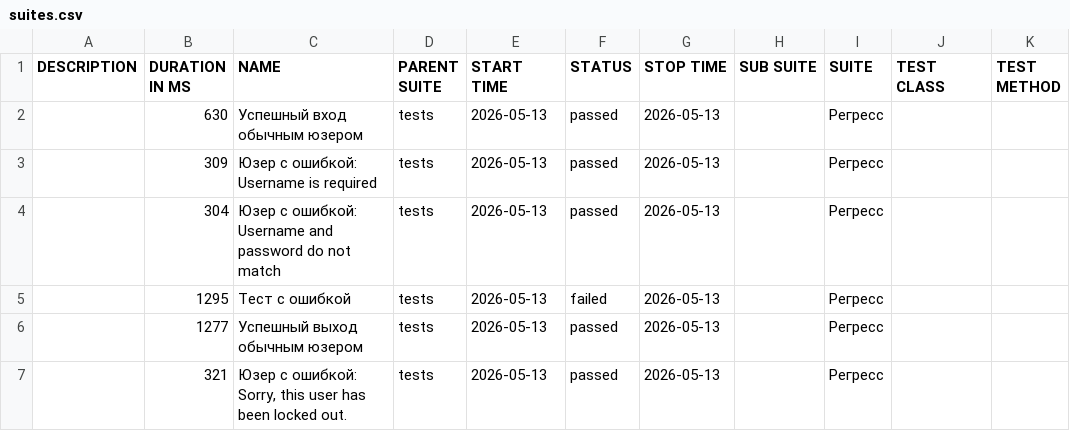
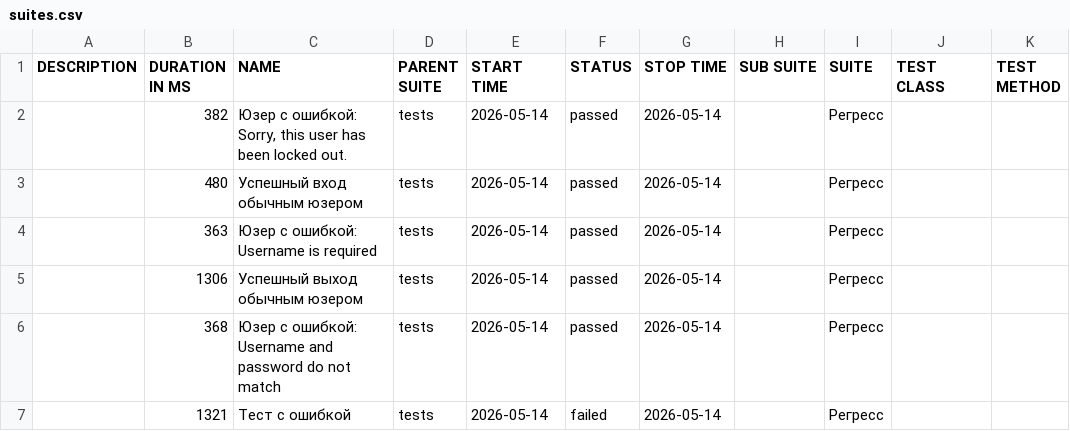
Before and after one commit to barsovichok/playwright_python_training, a CSV file: data/suites.csv, drawn as a sheet.

```diff
--- a/data/suites.csv
+++ b/data/suites.csv
@@ -1,7 +1,7 @@
 "DESCRIPTION","DURATION IN MS","NAME","PARENT SUITE","START TIME","STATUS","STOP TIME","SUB SUITE","SUITE","TEST CLASS","TEST METHOD"
-"","630","Успешный вход обычным юзером","tests","2026-05-13","passed","2026-05-13","","Регресс","",""
-"","309","Юзер с ошибкой: Username is required","tests","2026-05-13","passed","2026-05-13","","Регресс","",""
-"","304","Юзер с ошибкой: Username and password do not match","tests","2026-05-13","passed","2026-05-13","","Регресс","",""
-"","1295","Тест с ошибкой","tests","2026-05-13","failed","2026-05-13","","Регресс","",""
-"","1277","Успешный выход обычным юзером","tests","2026-05-13","passed","2026-05-13","","Регресс","",""
-"","321","Юзер с ошибкой: Sorry, this user has been locked out.","tests","2026-05-13","passed","2026-05-13","","Регресс","",""
+"","382","Юзер с ошибкой: Sorry, this user has been locked out.","tests","2026-05-14","passed","2026-05-14","","Регресс","",""
+"","480","Успешный вход обычным юзером","tests","2026-05-14","passed","2026-05-14","","Регресс","",""
+"","363","Юзер с ошибкой: Username is required","tests","2026-05-14","passed","2026-05-14","","Регресс","",""
+"","1306","Успешный выход обычным юзером","tests","2026-05-14","passed","2026-05-14","","Регресс","",""
+"","368","Юзер с ошибкой: Username and password do not match","tests","2026-05-14","passed","2026-05-14","","Регресс","",""
+"","1321","Тест с ошибкой","tests","2026-05-14","failed","2026-05-14","","Регресс","",""
```
Also changed, not shown: 32 other files.
